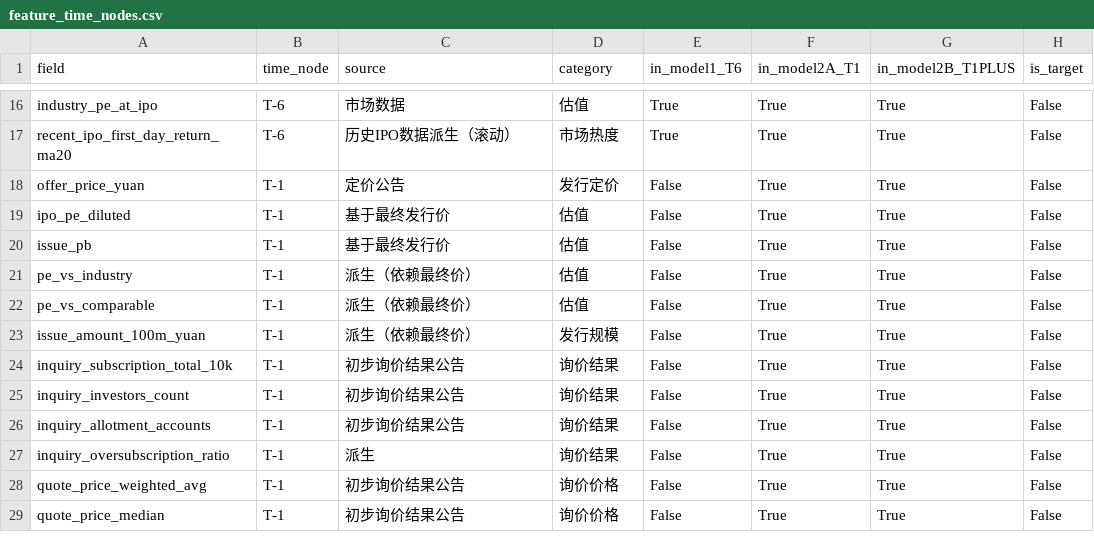
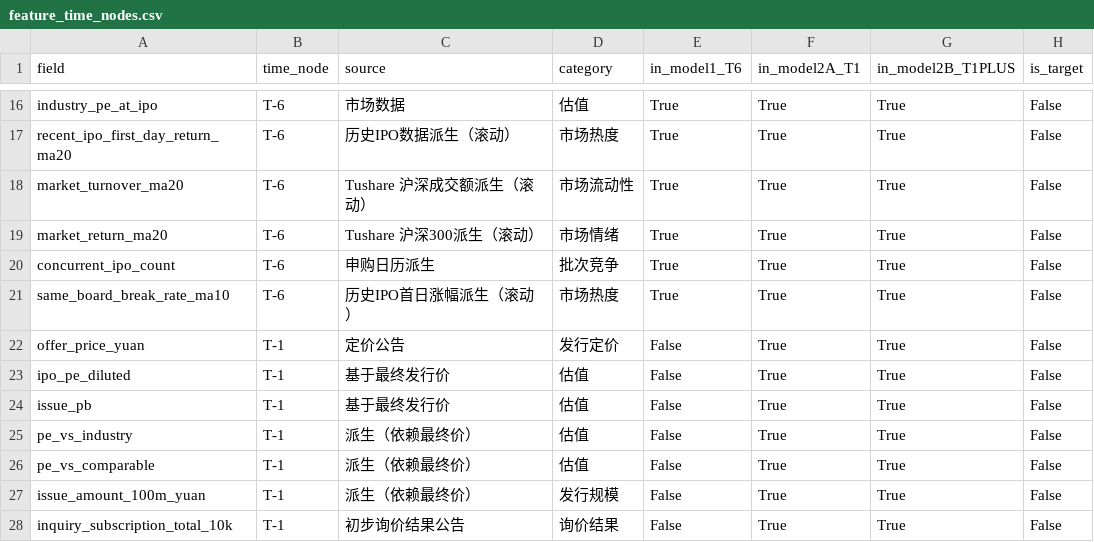
Before and after one commit to thesky30/ipo-allotment-predictor, a CSV file: outputs/baseline_models/feature_time_nodes.csv, drawn as a sheet; only a part is shown, gaps mark what is left out; the shorter side is filled out with more unchanged rows.

```diff
--- a/outputs/baseline_models/feature_time_nodes.csv
+++ b/outputs/baseline_models/feature_time_nodes.csv
@@ -17,2 +17,6 @@ industry_pe_at_ipo,T-6,市场数据,估值,True,True,True,False
 recent_ipo_first_day_return_ma20,T-6,历史IPO数据派生（滚动）,市场热度,True,True,True,False
+market_turnover_ma20,T-6,Tushare 沪深成交额派生（滚动）,市场流动性,True,True,True,False
+market_return_ma20,T-6,Tushare 沪深300派生（滚动）,市场情绪,True,True,True,False
+concurrent_ipo_count,T-6,申购日历派生,批次竞争,True,True,True,False
+same_board_break_rate_ma10,T-6,历史IPO首日涨幅派生（滚动）,市场热度,True,True,True,False
 offer_price_yuan,T-1,定价公告,发行定价,False,True,True,False
```
Also changed, not shown: outputs/baseline_models/feature_importance.csv, outputs/initial_analysis/correlation_all_fields.csv, 37 other files.
